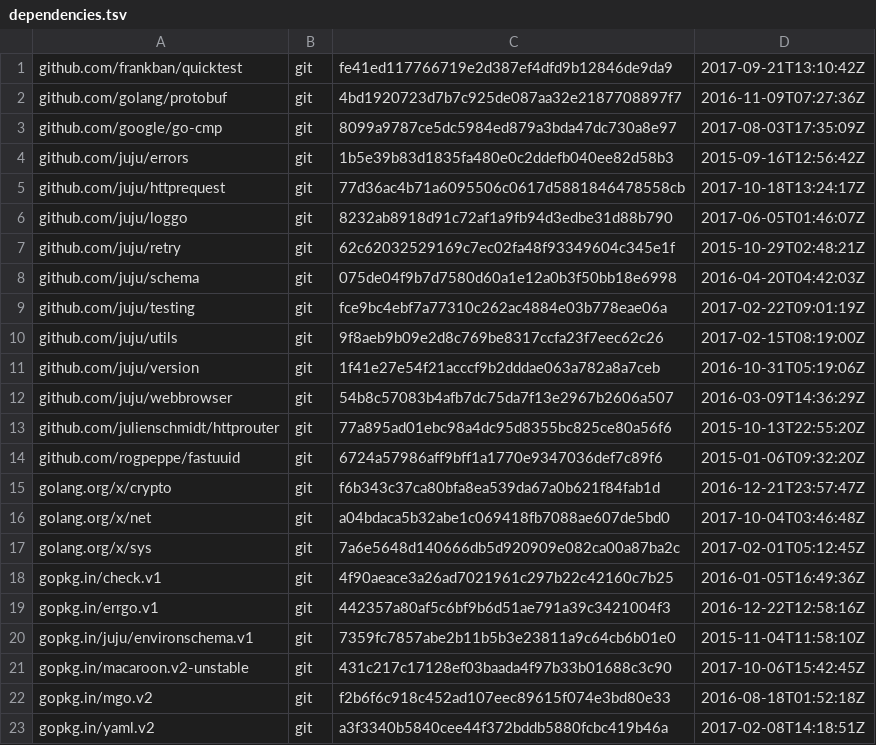
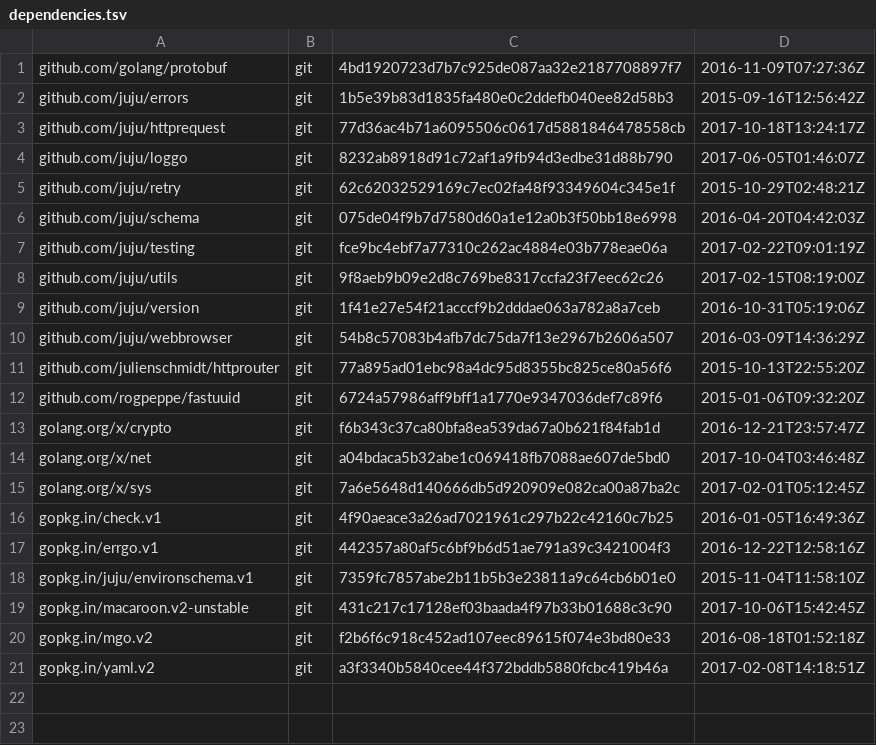
Before and after one commit to go-macaroon-bakery/macaroon-bakery, a TSV file: dependencies.tsv, drawn as a sheet; the diff names each change by its address in the sheet, - before the commit and + after, or states it on an @@ line.

Commit message:
internal/httputil: use gopkg.in/check.v1
This removes the quicktest dependency.

```diff
--- a/dependencies.tsv
+++ b/dependencies.tsv
-row 1: github.com/frankban/quicktest | git | fe41ed117766719e2d387ef4dfd9b12846de9da9 | 2017-09-21T13:10:42Z
-row 3: github.com/google/go-cmp | git | 8099a9787ce5dc5984ed879a3bda47dc730a8e97 | 2017-08-03T17:35:09Z
```
Also changed, not shown: 2 other files.
